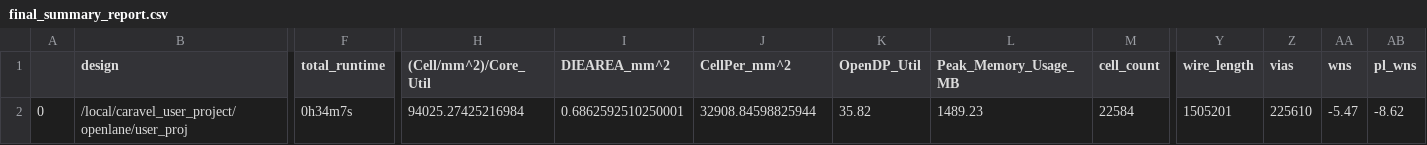
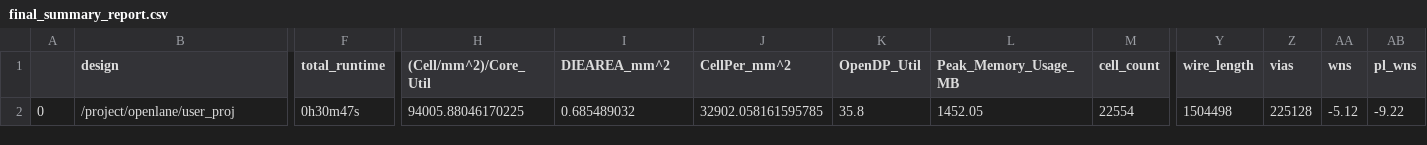
Before and after one commit to roman3017/caravel_mpw, a CSV file: signoff/user_proj/final_summary_report.csv, drawn as a sheet; only a part is shown, gaps mark what is left out; the diff covers the shown part only; the diff names each change by its address in the sheet, - before the commit and + after, or states it on an @@ line.

```diff
--- a/signoff/user_proj/final_summary_report.csv
+++ b/signoff/user_proj/final_summary_report.csv
-B2 (design): /local/caravel_user_project/openlane/user_proj
+B2 (design): /project/openlane/user_proj
-F2 (total_runtime): 0h34m7s
+F2 (total_runtime): 0h30m47s
-H2 ((Cell/mm^2)/Core_Util): 94025.27425216984
+H2 ((Cell/mm^2)/Core_Util): 94005.88046170225
-I2 (DIEAREA_mm^2): 0.6862592510250001
+I2 (DIEAREA_mm^2): 0.685489032
-J2 (CellPer_mm^2): 32908.84598825944
+J2 (CellPer_mm^2): 32902.058161595785
-K2 (OpenDP_Util): 35.82
+K2 (OpenDP_Util): 35.8
-L2 (Peak_Memory_Usage_MB): 1489.23
+L2 (Peak_Memory_Usage_MB): 1452.05
-M2 (cell_count): 22584
+M2 (cell_count): 22554
-Y2 (wire_length): 1505201
+Y2 (wire_length): 1504498
-Z2 (vias): 225610
+Z2 (vias): 225128
-AA2 (wns): -5.47
+AA2 (wns): -5.12
-AB2 (pl_wns): -8.62
+AB2 (pl_wns): -9.22
```
Also changed, not shown: 17 edited cells elsewhere in this file, signoff/user_project_wrapper/final_summary_report.csv, 17 other files.
